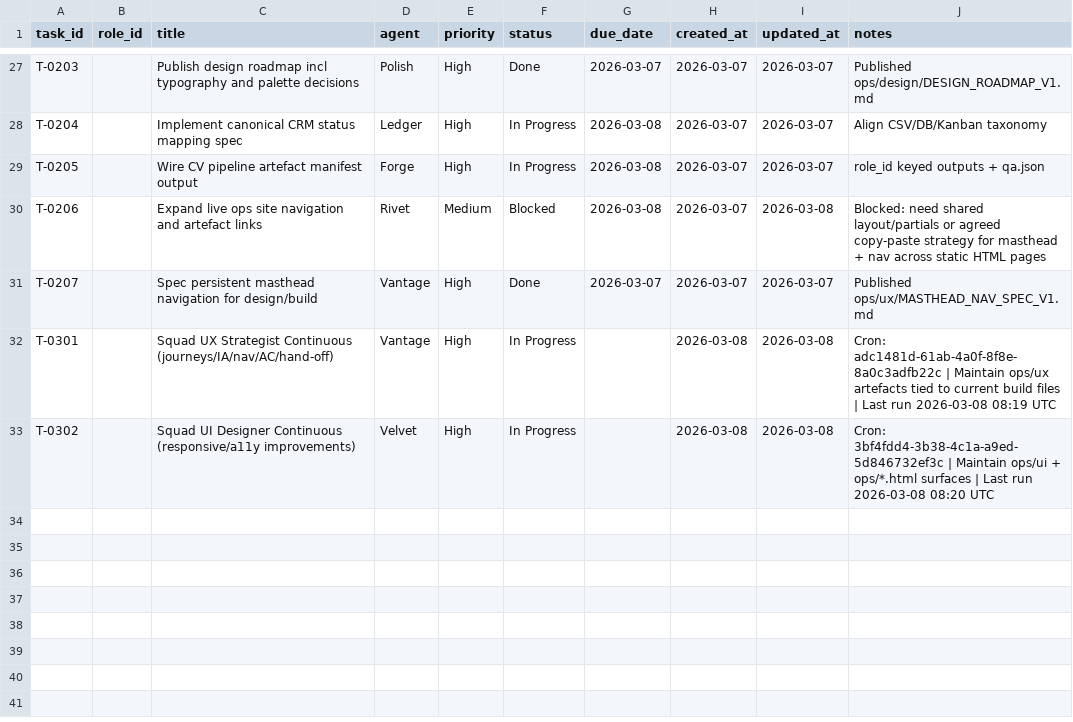
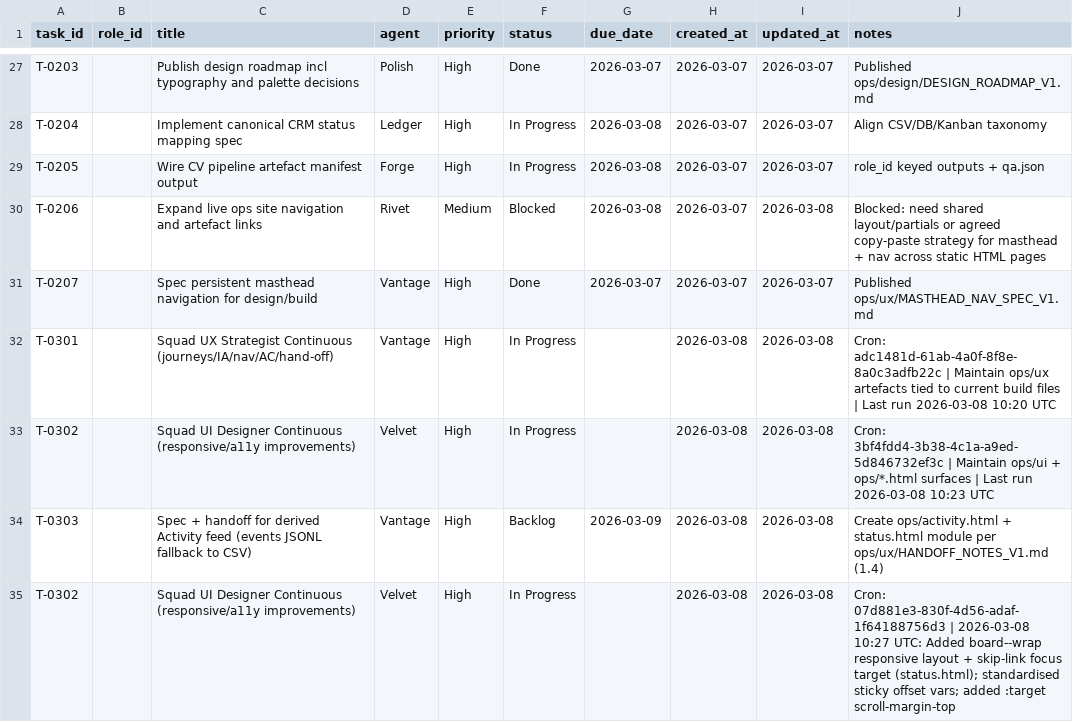
Before and after one commit to mattkdecide/crabbie-ops-dashboard, a CSV file: agent-tasks.csv, drawn as a sheet; only a part is shown, gaps mark what is left out.

```diff
--- a/agent-tasks.csv
+++ b/agent-tasks.csv
@@ -31,3 +31,5 @@ T-0206,,Expand live ops site navigation and artefact links,Rivet,Medium,Blocked,
 T-0207,,Spec persistent masthead navigation for design/build,Vantage,High,Done,2026-03-07,2026-03-07,2026-03-07,Published ops/ux/MASTHEAD_NAV_SPEC_V1.md
-T-0301,,Squad UX Strategist Continuous (journeys/IA/nav/AC/hand-off),Vantage,High,In Progress,,2026-03-08,2026-03-08,Cron: adc1481d-61ab-4a0f-8f8e-8a0c3adfb22c | Maintain ops/ux artefacts tied to current build files | Last run 2026-03-08 08:19 UTC
-T-0302,,Squad UI Designer Continuous (responsive/a11y improvements),Velvet,High,In Progress,,2026-03-08,2026-03-08,Cron: 3bf4fdd4-3b38-4c1a-a9ed-5d846732ef3c | Maintain ops/ui + ops/*.html surfaces | Last run 2026-03-08 08:20 UTC
+T-0301,,Squad UX Strategist Continuous (journeys/IA/nav/AC/hand-off),Vantage,High,In Progress,,2026-03-08,2026-03-08,Cron: adc1481d-61ab-4a0f-8f8e-8a0c3adfb22c | Maintain ops/ux artefacts tied to current build files | Last run 2026-03-08 10:20 UTC
+T-0302,,Squad UI Designer Continuous (responsive/a11y improvements),Velvet,High,In Progress,,2026-03-08,2026-03-08,Cron: 3bf4fdd4-3b38-4c1a-a9ed-5d846732ef3c | Maintain ops/ui + ops/*.html surfaces | Last run 2026-03-08 10:23 UTC
+T-0303,,Spec + handoff for derived Activity feed (events JSONL fallback to CSV),Vantage,High,Backlog,2026-03-09,2026-03-08,2026-03-08,Create ops/activity.html + status.html module per ops/ux/HANDOFF_NOTES_V1.md (1.4)
+T-0302,,Squad UI Designer Continuous (responsive/a11y improvements),Velvet,High,In Progress,,2026-03-08,2026-03-08,"Cron: 07d881e3-830f-4d56-adaf-1f64188756d3 | 2026-03-08 10:27 UTC: Added board--wrap responsive layout + skip-link focus target (status.html); standardised sticky offset vars; added :target scroll-margin-top"
```
Also changed, not shown: 11 other files.
